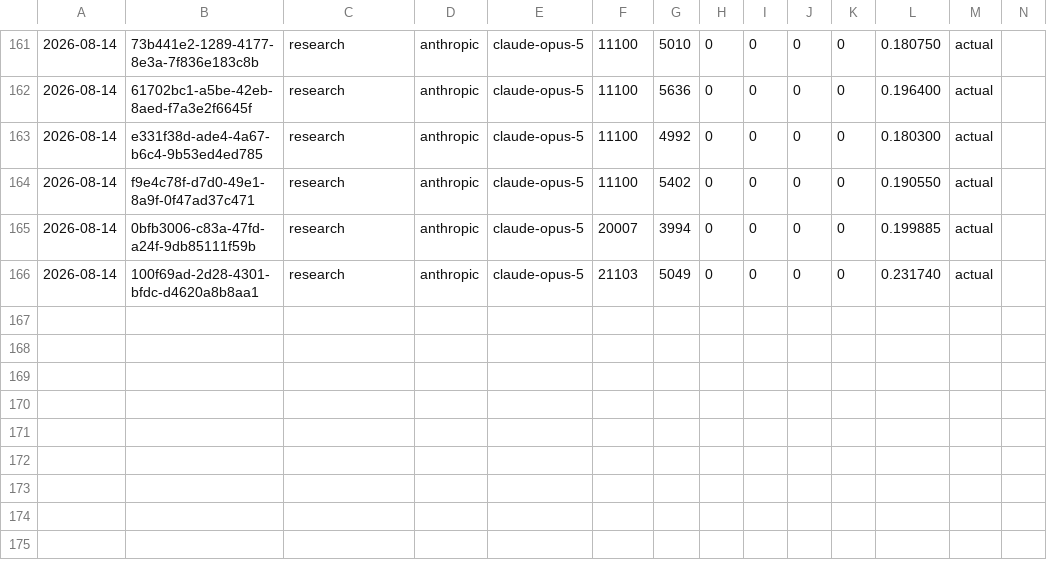
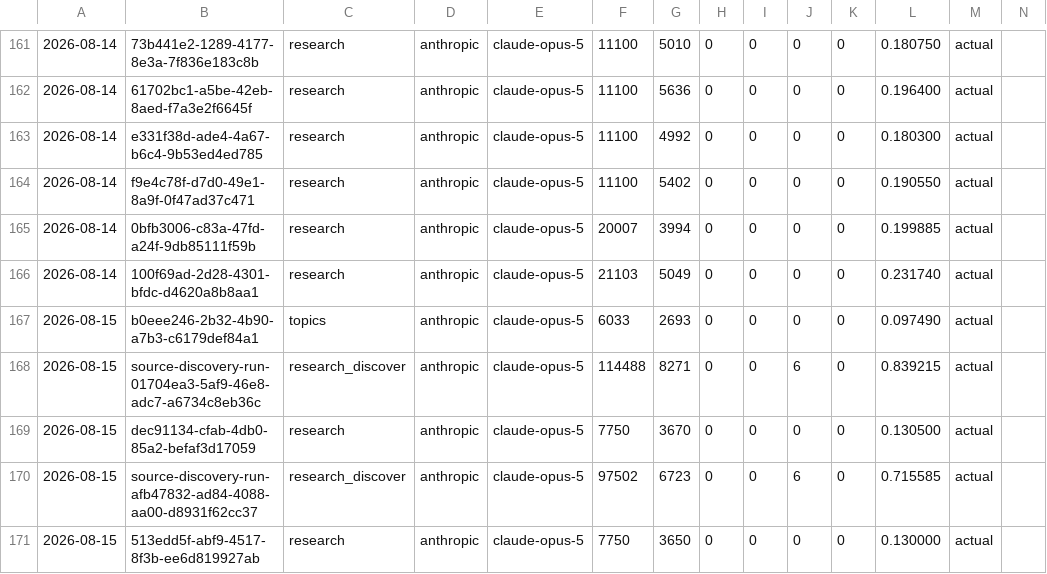
Before and after one commit to krapcys1-maker/nothing-is-accidental-agent, a CSV file: docs/COSTS.csv, drawn as a sheet; only a part is shown, gaps mark what is left out; the diff names each change by its address in the sheet, - before the commit and + after, or states it on an @@ line.

```diff
--- a/docs/COSTS.csv
+++ b/docs/COSTS.csv
+row 167: 2026-08-15 | b0eee246-2b32-4b90-a7b3-c6179def84a1 | topics | anthropic | claude-opus-5 | 6033 | 2693 | 0 | 0 | 0 | 0 | 0.097490 | actual
+row 168: 2026-08-15 | source-discovery-run-01704ea3-5af9-46e8-adc7-a6734c8eb36c | research_discover | anthropic | claude-opus-5 | 114488 | 8271 | 0 | 0 | 6 | 0 | 0.839215 | actual
+row 169: 2026-08-15 | dec91134-cfab-4db0-85a2-befaf3d17059 | research | anthropic | claude-opus-5 | 7750 | 3670 | 0 | 0 | 0 | 0 | 0.130500 | actual
+row 170: 2026-08-15 | source-discovery-run-afb47832-ad84-4088-aa00-d8931f62cc37 | research_discover | anthropic | claude-opus-5 | 97502 | 6723 | 0 | 0 | 6 | 0 | 0.715585 | actual
+row 171: 2026-08-15 | 513edd5f-abf9-4517-8f3b-ee6d819927ab | research | anthropic | claude-opus-5 | 7750 | 3650 | 0 | 0 | 0 | 0 | 0.130000 | actual
```
